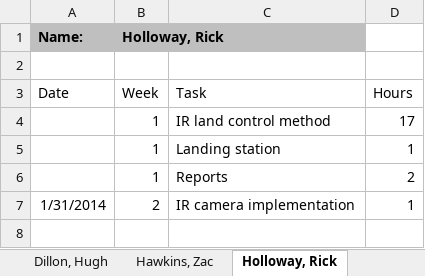
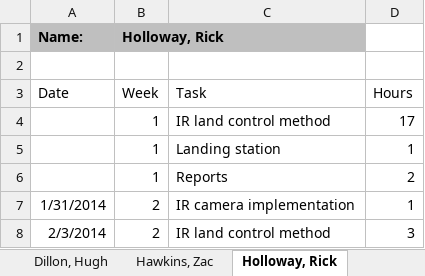
Before and after one commit to MailBirdAU/MailBird, an Excel workbook: docs/Status Reports/Senior Design Timecards.xlsx, sheet Holloway, Rick, drawn as a sheet; values as stored, in another font and other column widths than the file's, no borders; table styles not drawn; the diff names each change by its address in the sheet, - before the commit and + after, or states it on an @@ line.

Commit message:
2/3/14 - Rick

```diff
--- a/docs/Status Reports/Senior Design Timecards.xlsx (sheet Holloway, Rick)
+++ b/docs/Status Reports/Senior Design Timecards.xlsx (sheet Holloway, Rick)
+row 8: 2/3/2014 | 2 | IR land control method | 3
```
Also changed, not shown: sheet Report - Individual, sheet Report - Group, sheet Semester Plan.
